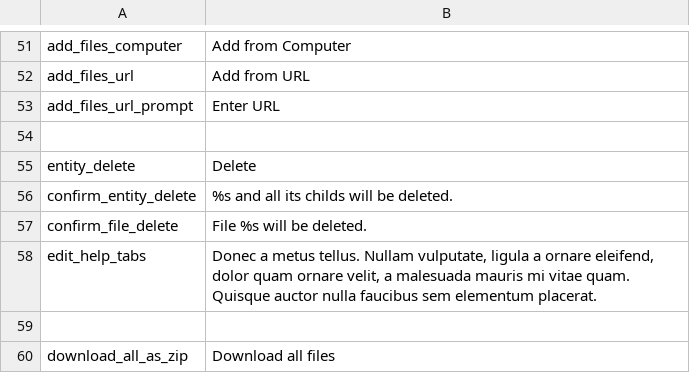
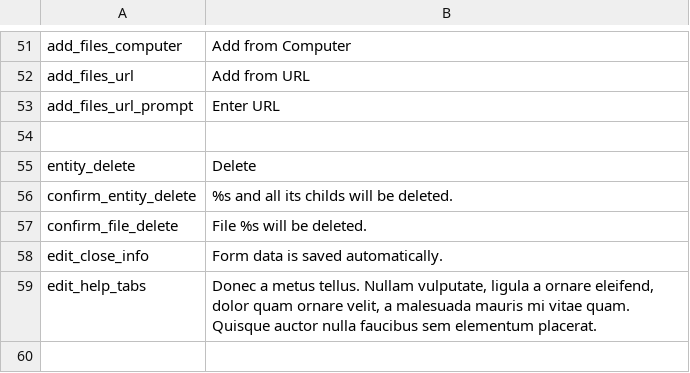
Before and after one commit to entu/entu, a CSV file: app/main/translation/english.csv, drawn as a sheet; only a part is shown, gaps mark what is left out; the shorter side is filled out with more unchanged rows.

Commit message:
Add form save info

```diff
--- a/app/main/translation/english.csv
+++ b/app/main/translation/english.csv
@@ -57,2 +57,3 @@ confirm_entity_delete,%s and all its childs will be deleted.
 confirm_file_delete,File %s will be deleted.
+edit_close_info,Form data is saved automatically.
 edit_help_tabs,"Donec a metus tellus. Nullam vulputate, ligula a ornare eleifend, dolor quam ornare velit, a malesuada mauris mi vitae quam. Quisque auctor nulla faucibus sem elementum placerat."
```
Also changed, not shown: app/main/translation/estonian.csv, 1 other file.
